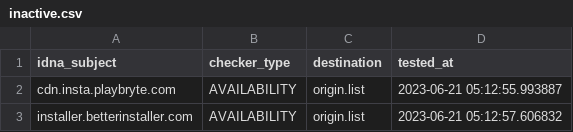
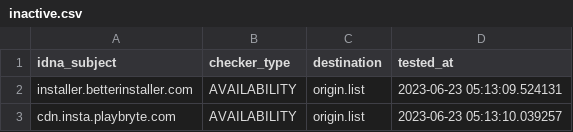
Before and after one commit to dead-hosts/UncheckyAds_git_FadeMind, a CSV file: .pyfunceble/inactive.csv, drawn as a sheet.

```diff
--- a/.pyfunceble/inactive.csv
+++ b/.pyfunceble/inactive.csv
@@ -1,3 +1,3 @@
 idna_subject,checker_type,destination,tested_at
-cdn.insta.playbryte.com,AVAILABILITY,origin.list,2023-06-21 05:12:55.993887
-installer.betterinstaller.com,AVAILABILITY,origin.list,2023-06-21 05:12:57.606832
+installer.betterinstaller.com,AVAILABILITY,origin.list,2023-06-23 05:13:09.524131
+cdn.insta.playbryte.com,AVAILABILITY,origin.list,2023-06-23 05:13:10.039257
```
Also changed, not shown: 8 other files.
